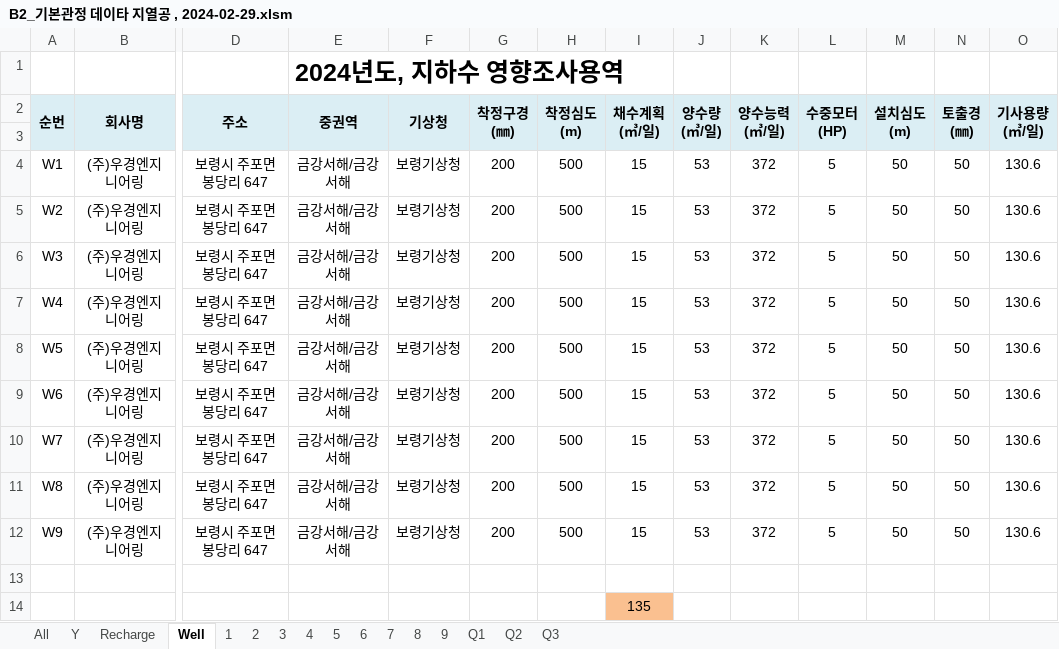
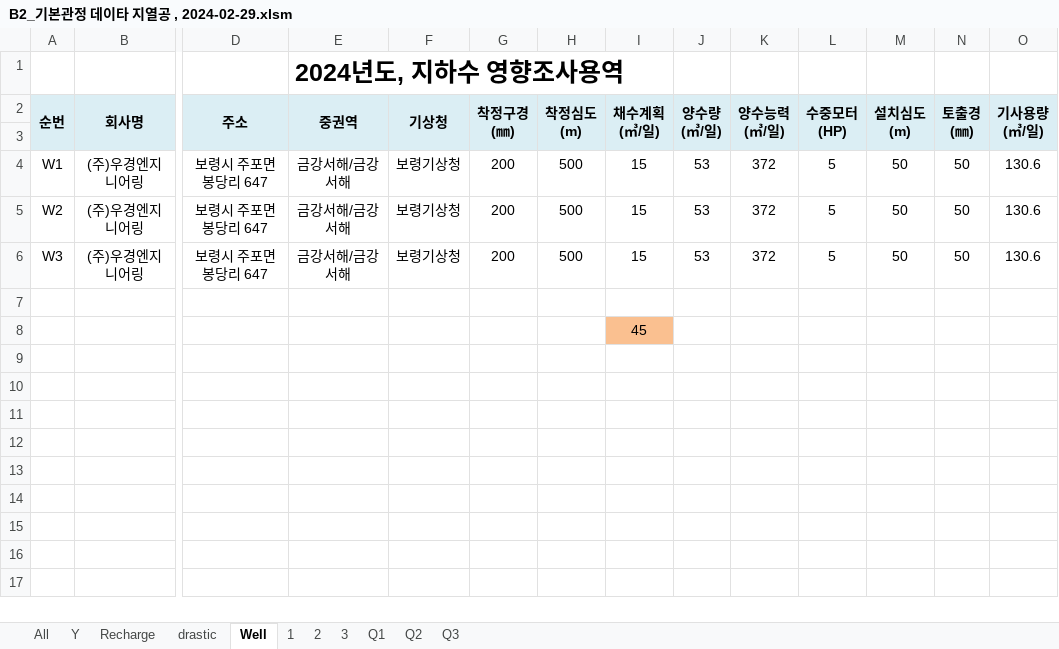
Before and after one commit to ihanseol/02_Excel, an Excel workbook: 07_LandSlide/09_기본관정데이타/B2_기본관정 데이타 지열공 , 2024-02-29.xlsm, sheet Well, drawn as a sheet; only a part is shown, gaps mark what is left out; values as stored, in another font and other column widths than the file's, no borders; charts and pictures not drawn; removed rows and columns are numbered as before the commit, all else as after; rows hold the shown columns only; the diff names each change by its address in the sheet, - before the commit and + after, or states it on an @@ line.

```diff
--- a/07_LandSlide/09_기본관정데이타/B2_기본관정 데이타 지열공 , 2024-02-29.xlsm (sheet Well)
+++ b/07_LandSlide/09_기본관정데이타/B2_기본관정 데이타 지열공 , 2024-02-29.xlsm (sheet Well)
-sheet tab: 4
-sheet tab: 5
-sheet tab: 6
-sheet tab: 7
-sheet tab: 8
-sheet tab: 9
@@ sheet tab unhidden: drastic @@
-row 7: W4 | (주)우경엔지니어링 | 보령시 주포면 봉당리 647 | 금강서해/금강서해 | 보령기상청 | 200 | 500 | 15 | 53 | 372 | 5 | 50 | 50 | 130.6
-row 8: W5 | (주)우경엔지니어링 | 보령시 주포면 봉당리 647 | 금강서해/금강서해 | 보령기상청 | 200 | 500 | 15 | 53 | 372 | 5 | 50 | 50 | 130.6
-row 9: W6 | (주)우경엔지니어링 | 보령시 주포면 봉당리 647 | 금강서해/금강서해 | 보령기상청 | 200 | 500 | 15 | 53 | 372 | 5 | 50 | 50 | 130.6
-row 10: W7 | (주)우경엔지니어링 | 보령시 주포면 봉당리 647 | 금강서해/금강서해 | 보령기상청 | 200 | 500 | 15 | 53 | 372 | 5 | 50 | 50 | 130.6
-row 11: W8 | (주)우경엔지니어링 | 보령시 주포면 봉당리 647 | 금강서해/금강서해 | 보령기상청 | 200 | 500 | 15 | 53 | 372 | 5 | 50 | 50 | 130.6
-row 12: W9 | (주)우경엔지니어링 | 보령시 주포면 봉당리 647 | 금강서해/금강서해 | 보령기상청 | 200 | 500 | 15 | 53 | 372 | 5 | 50 | 50 | 130.6
-I8 (채수계획 (㎥/일)): 135
+I8 (채수계획 (㎥/일)): 45
```
Also changed, not shown: sheet 3, sheet 2, sheet 1, charts or pictures.
